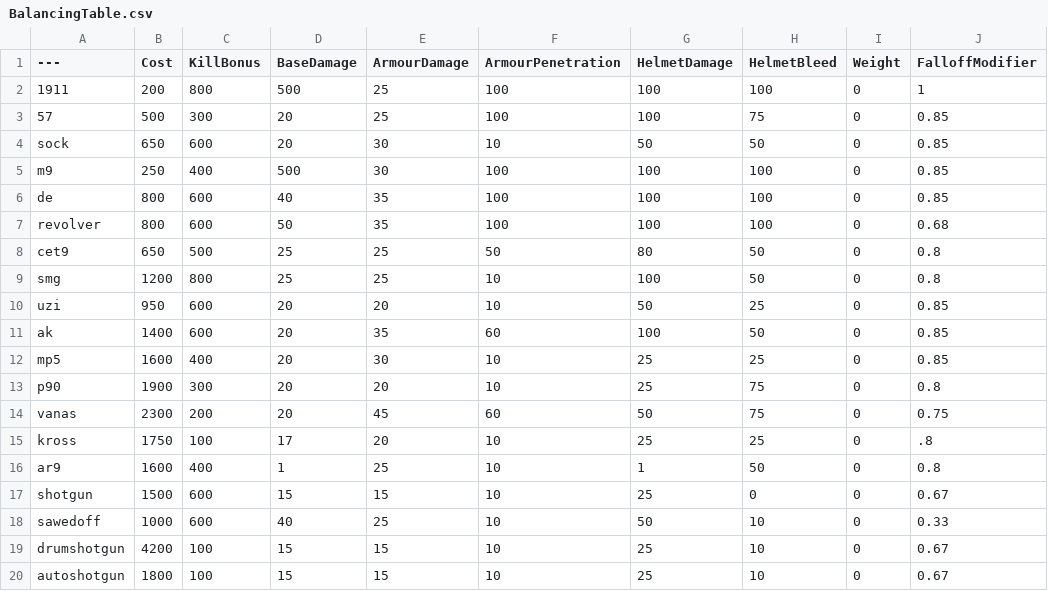
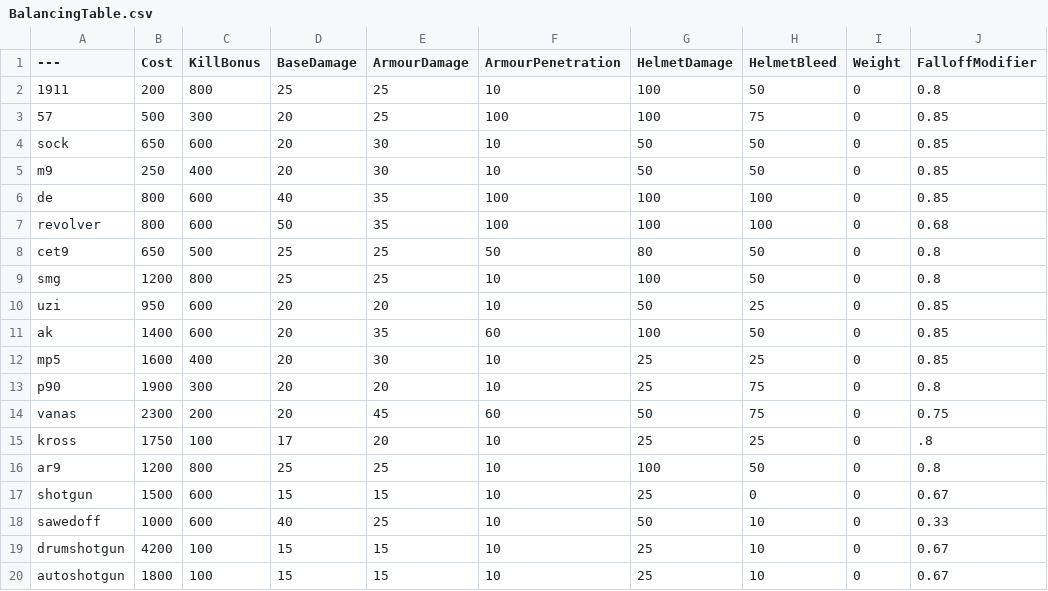
Before and after one commit to ceezyrpyes/BalancingTable, a CSV file: BalancingTable.csv, drawn as a sheet; only a part is shown; the diff names each change by its address in the sheet, - before the commit and + after, or states it on an @@ line.

Commit message:
Update BalancingTable.csv

```diff
--- a/BalancingTable.csv
+++ b/BalancingTable.csv
-D2 (BaseDamage): 500
+D2 (BaseDamage): 25
-F2 (ArmourPenetration): 100
+F2 (ArmourPenetration): 10
-H2 (HelmetBleed): 100
+H2 (HelmetBleed): 50
-J2 (FalloffModifier): 1
+J2 (FalloffModifier): 0.8
-D5 (BaseDamage): 500
+D5 (BaseDamage): 20
-F5 (ArmourPenetration): 100
+F5 (ArmourPenetration): 10
-G5 (HelmetDamage): 100
+G5 (HelmetDamage): 50
-H5 (HelmetBleed): 100
+H5 (HelmetBleed): 50
-B16 (Cost): 1600
+B16 (Cost): 1200
-C16 (KillBonus): 400
+C16 (KillBonus): 800
-D16 (BaseDamage): 1
+D16 (BaseDamage): 25
-G16 (HelmetDamage): 1
+G16 (HelmetDamage): 100
```
